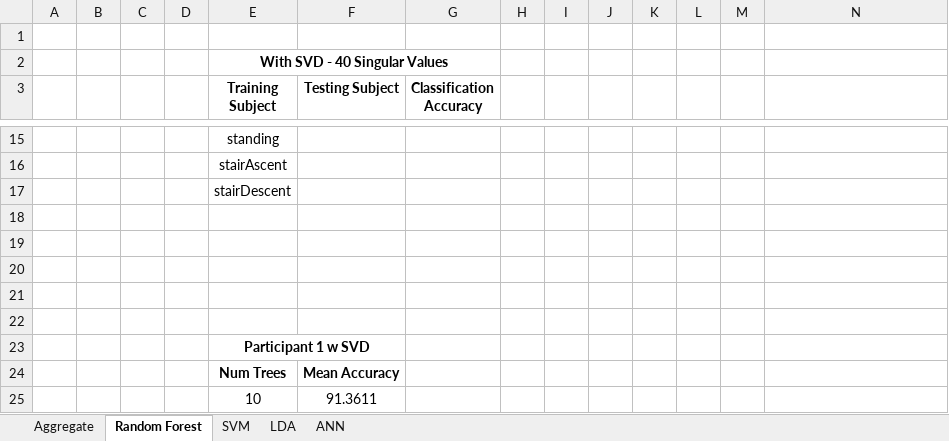
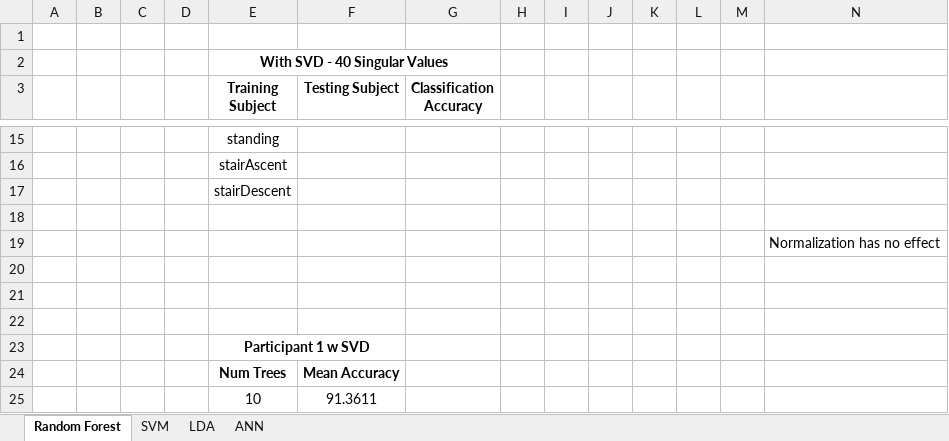
Before and after one commit to awillson/ME599_MLC_project, an Excel workbook: ASB Data.xlsx, sheet Random Forest, drawn as a sheet; only a part is shown, gaps mark what is left out; values as stored, in another font and other column widths than the file's, no borders; charts and pictures not drawn; the diff names each change by its address in the sheet, - before the commit and + after, or states it on an @@ line.

```diff
--- a/ASB Data.xlsx (sheet Random Forest)
+++ b/ASB Data.xlsx (sheet Random Forest)
-sheet tab: Aggregate
-N19: (empty)
+N19: Normalization has no effect
```
Also changed, not shown: sheet ANN, sheet SVM, sheet LDA, charts or pictures.
